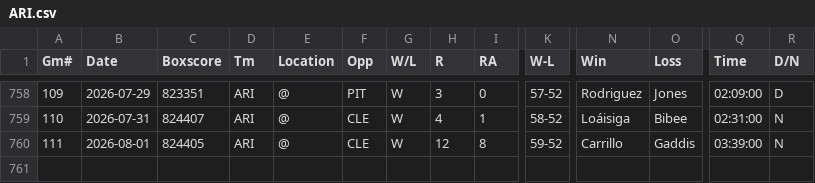
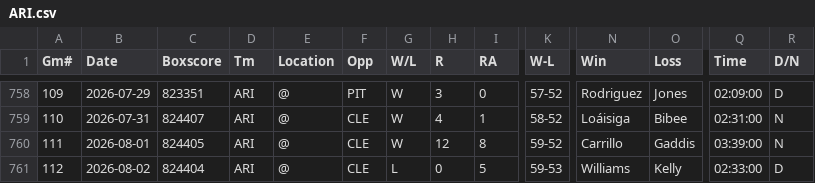
Before and after one commit to ironmanics/mlb-data, a CSV file: data/gamelogs/ARI.csv, drawn as a sheet; only a part is shown, gaps mark what is left out; rows hold the shown columns only; the diff names each change by its address in the sheet, - before the commit and + after, or states it on an @@ line.

Commit message:
Add 1 game(s) for ARI — 2026-08-03

```diff
--- a/data/gamelogs/ARI.csv
+++ b/data/gamelogs/ARI.csv
+row 761: 112 | 2026-08-02 | 824404 | ARI | @ | CLE | L | 0 | 5 | 59-53 | Williams | Kelly | 02:33:00 | D
```
